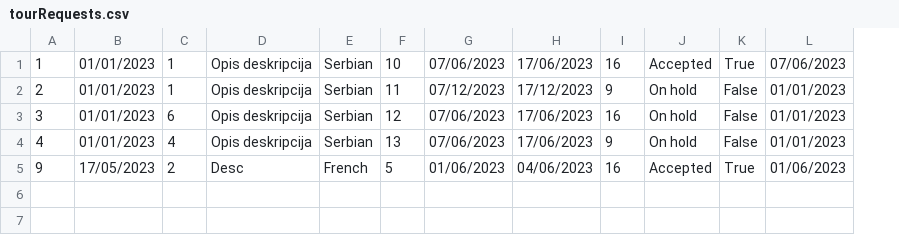
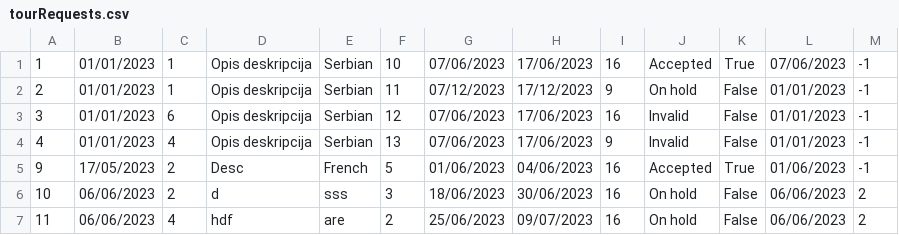
Before and after one commit to BrziGolub/booking, a CSV file: Booking/Booking/Resources/Data/tourRequests.csv, drawn as a sheet; the diff names each change by its address in the sheet, - before the commit and + after, or states it on an @@ line.

Commit message:
Implemented functions to add and view complex requests

```diff
--- a/Booking/Booking/Resources/Data/tourRequests.csv
+++ b/Booking/Booking/Resources/Data/tourRequests.csv
+column M, rows 1-5: all -1
-J3:J4: On hold
+J3:J4: Invalid
+row 6: 10 | 06/06/2023 | 2 | d | sss | 3 | 18/06/2023 | 30/06/2023 | 16 | On hold | False | 06/06/2023 | 2
+row 7: 11 | 06/06/2023 | 4 | hdf | are | 2 | 25/06/2023 | 09/07/2023 | 16 | On hold | False | 06/06/2023 | 2
```
Also changed, not shown: 21 other files.
